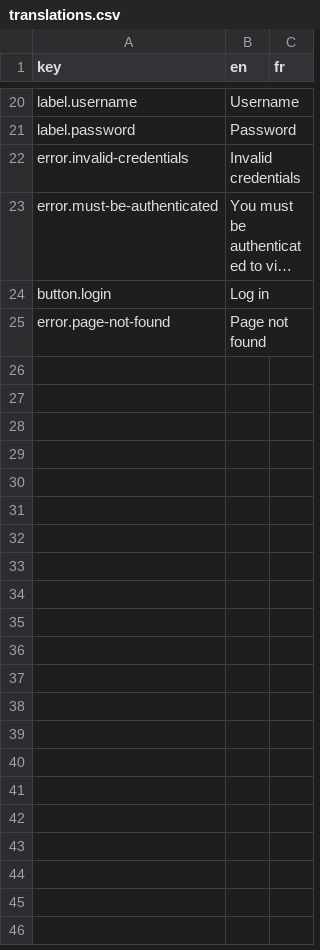
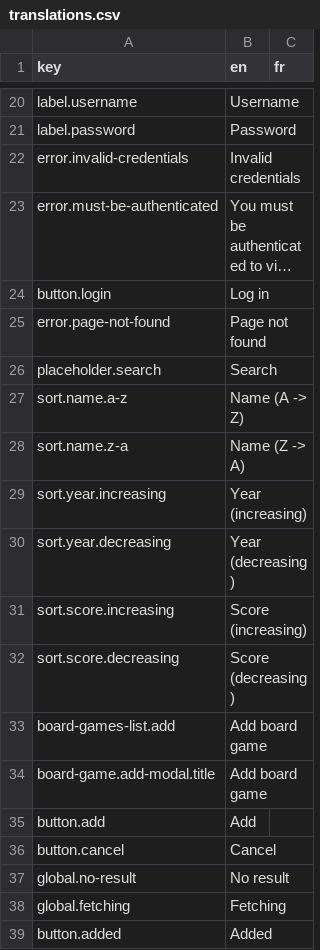
Before and after one commit to BGWE/BoardgameWE-UI, a CSV file: boardgame-ui/src/locales/translations.csv, drawn as a sheet; only a part is shown, gaps mark what is left out; long unchanged cells end in …; the diff names each change by its address in the sheet, - before the commit and + after, or states it on an @@ line.

Commit message:
Initial commit for board games list

```diff
--- a/boardgame-ui/src/locales/translations.csv
+++ b/boardgame-ui/src/locales/translations.csv
+row 26: placeholder.search | Search
+row 27: sort.name.a-z | Name (A -> Z)
+row 28: sort.name.z-a | Name (Z -> A)
+row 29: sort.year.increasing | Year (increasing)
+row 30: sort.year.decreasing | Year (decreasing)
+row 31: sort.score.increasing | Score (increasing)
+row 32: sort.score.decreasing | Score (decreasing)
+row 33: board-games-list.add | Add board game
+row 34: board-game.add-modal.title | Add board game
+row 35: button.add | Add
+row 36: button.cancel | Cancel
+row 37: global.no-result | No result
+row 38: global.fetching | Fetching
+row 39: button.added | Added
```
Also changed, not shown: 17 other files.
